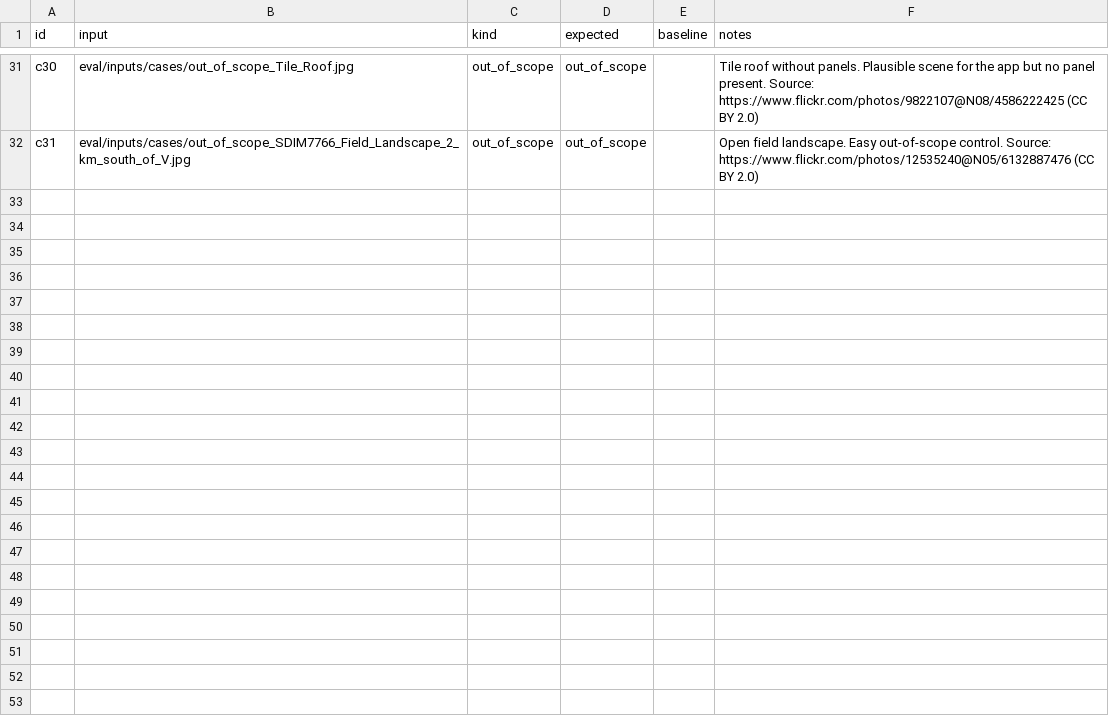
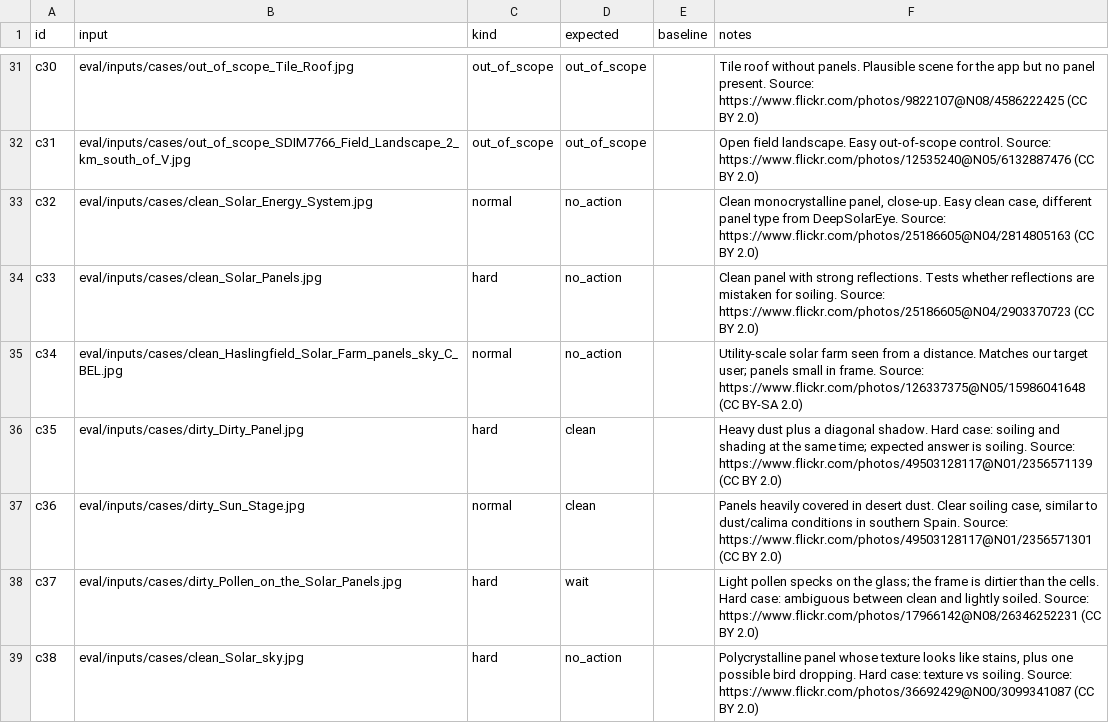
Before and after one commit to luciamunozchicote/daiist-group-project, a CSV file: eval/cases.csv, drawn as a sheet; only a part is shown, gaps mark what is left out.

```diff
--- a/eval/cases.csv
+++ b/eval/cases.csv
@@ -32 +32,8 @@ c30,eval/inputs/cases/out_of_scope_Tile_Roof.jpg,out_of_scope,out_of_scope,,Tile
 c31,eval/inputs/cases/out_of_scope_SDIM7766_Field_Landscape_2_km_south_of_V.jpg,out_of_scope,out_of_scope,,Open field landscape. Easy out-of-scope control. Source: https://www.flickr.com/photos/12535240@N05/6132887476 (CC BY 2.0)
+c32,eval/inputs/cases/clean_Solar_Energy_System.jpg,normal,no_action,,"Clean monocrystalline panel, close-up. Easy clean case, different panel type from DeepSolarEye. Source: https://www.flickr.com/photos/25186605@N04/2814805163 (CC BY 2.0)"
+c33,eval/inputs/cases/clean_Solar_Panels.jpg,hard,no_action,,Clean panel with strong reflections. Tests whether reflections are mistaken for soiling. Source: https://www.flickr.com/photos/25186605@N04/2903370723 (CC BY 2.0)
+c34,eval/inputs/cases/clean_Haslingfield_Solar_Farm_panels_sky_C_BEL.jpg,normal,no_action,,Utility-scale solar farm seen from a distance. Matches our target user; panels small in frame. Source: https://www.flickr.com/photos/126337375@N05/15986041648 (CC BY-SA 2.0)
+c35,eval/inputs/cases/dirty_Dirty_Panel.jpg,hard,clean,,Heavy dust plus a diagonal shadow. Hard case: soiling and shading at the same time; expected answer is soiling. Source: https://www.flickr.com/photos/49503128117@N01/2356571139 (CC BY 2.0)
+c36,eval/inputs/cases/dirty_Sun_Stage.jpg,normal,clean,,"Panels heavily covered in desert dust. Clear soiling case, similar to dust/calima conditions in southern Spain. Source: https://www.flickr.com/photos/49503128117@N01/2356571301 (CC BY 2.0)"
+c37,eval/inputs/cases/dirty_Pollen_on_the_Solar_Panels.jpg,hard,wait,,Light pollen specks on the glass; the frame is dirtier than the cells. Hard case: ambiguous between clean and lightly soiled. Source: https://www.flickr.com/photos/17966142@N08/26346252231 (CC BY 2.0)
+c38,eval/inputs/cases/clean_Solar_sky.jpg,hard,no_action,,"Polycrystalline panel whose texture looks like stains, plus one possible bird dropping. Hard case: texture vs soiling. Source: https://www.flickr.com/photos/36692429@N00/3099341087 (CC BY 2.0)"
```
Also changed, not shown: 8 other files.
